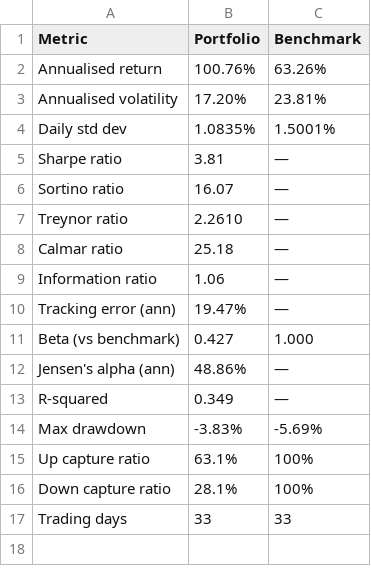
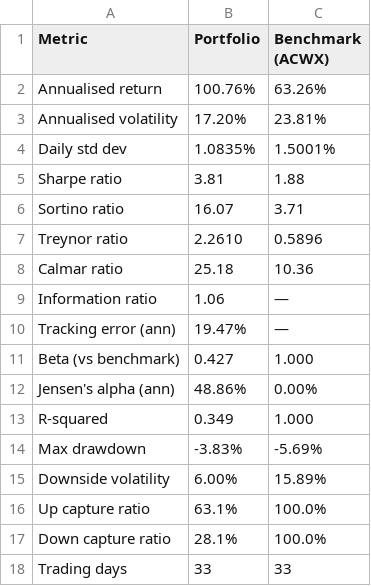
Before and after one commit to CGreen274/SIA_Portfolio_Dashboard, a CSV file: data/outputs/risk_metrics.csv, drawn as a sheet.

```diff
--- a/data/outputs/risk_metrics.csv
+++ b/data/outputs/risk_metrics.csv
@@ -1,2 +1,2 @@
-Metric,Portfolio,Benchmark
+Metric,Portfolio,Benchmark (ACWX)
 Annualised return,100.76%,63.26%
@@ -4,6 +4,6 @@ Annualised volatility,17.20%,23.81%
 Daily std dev,1.0835%,1.5001%
-Sharpe ratio,3.81,—
-Sortino ratio,16.07,—
-Treynor ratio,2.2610,—
-Calmar ratio,25.18,—
+Sharpe ratio,3.81,1.88
+Sortino ratio,16.07,3.71
+Treynor ratio,2.2610,0.5896
+Calmar ratio,25.18,10.36
 Information ratio,1.06,—
@@ -11,7 +11,8 @@ Tracking error (ann),19.47%,—
 Beta (vs benchmark),0.427,1.000
-Jensen's alpha (ann),48.86%,—
-R-squared,0.349,—
+Jensen's alpha (ann),48.86%,0.00%
+R-squared,0.349,1.000
 Max drawdown,-3.83%,-5.69%
-Up capture ratio,63.1%,100%
-Down capture ratio,28.1%,100%
+Downside volatility,6.00%,15.89%
+Up capture ratio,63.1%,100.0%
+Down capture ratio,28.1%,100.0%
 Trading days,33,33
```
Also changed, not shown: 2 other files.
